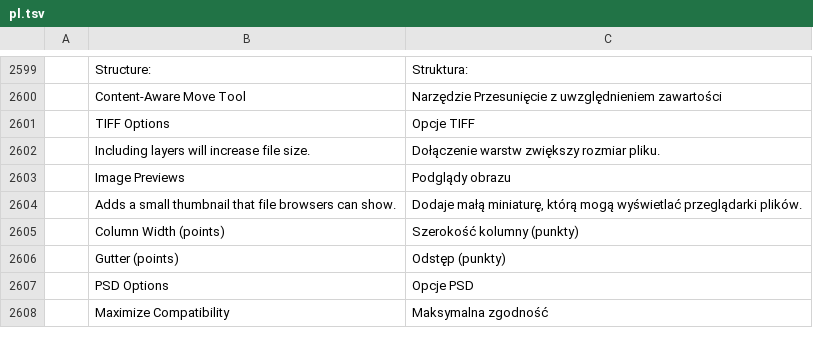
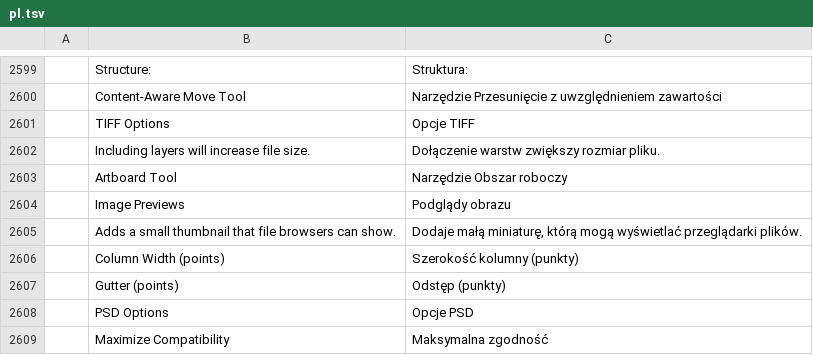
Before and after one commit to treeforjs/photocraft, a TSV file: crates/ui-egui/src/i18n/pl.tsv, drawn as a sheet; only a part is shown, gaps mark what is left out; the diff names each change by its address in the sheet, - before the commit and + after, or states it on an @@ line.

```diff
--- a/crates/ui-egui/src/i18n/pl.tsv
+++ b/crates/ui-egui/src/i18n/pl.tsv
+row 2603:  | Artboard Tool | Narzędzie Obszar roboczy
```
Also changed, not shown: crates/ui-egui/src/i18n/de.tsv, crates/ui-egui/src/i18n/fr.tsv, 27 other files.
